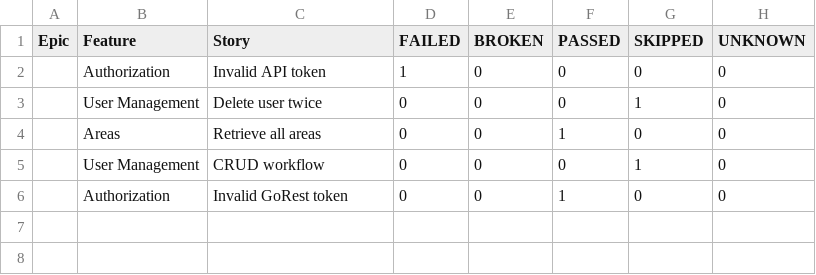
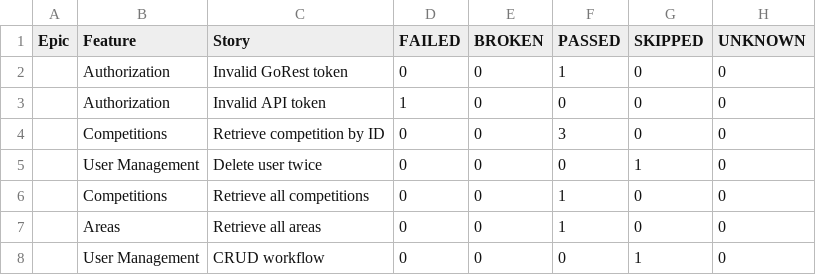
Before and after one commit to amazpyel/python_rest_api_testing, a CSV file: data/behaviors.csv, drawn as a sheet.

```diff
--- a/data/behaviors.csv
+++ b/data/behaviors.csv
@@ -1,6 +1,8 @@
 "Epic","Feature","Story","FAILED","BROKEN","PASSED","SKIPPED","UNKNOWN"
+"","Authorization","Invalid GoRest token","0","0","1","0","0"
 "","Authorization","Invalid API token","1","0","0","0","0"
+"","Competitions","Retrieve competition by ID","0","0","3","0","0"
 "","User Management","Delete user twice","0","0","0","1","0"
+"","Competitions","Retrieve all competitions","0","0","1","0","0"
 "","Areas","Retrieve all areas","0","0","1","0","0"
 "","User Management","CRUD workflow","0","0","0","1","0"
-"","Authorization","Invalid GoRest token","0","0","1","0","0"
```
Also changed, not shown: data/suites.csv, 38 other files.
